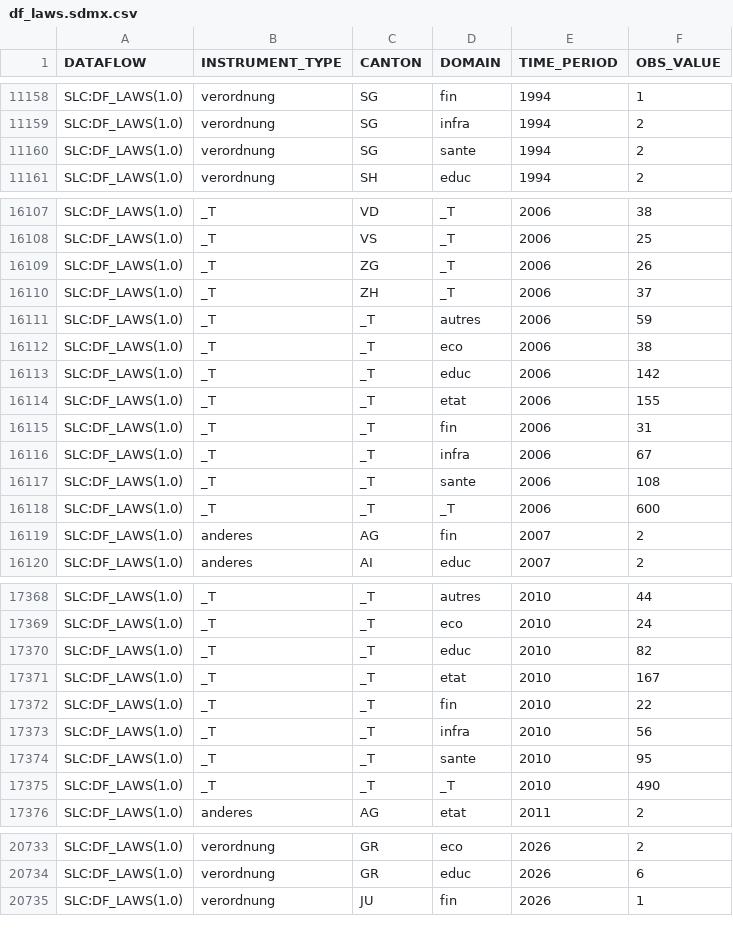
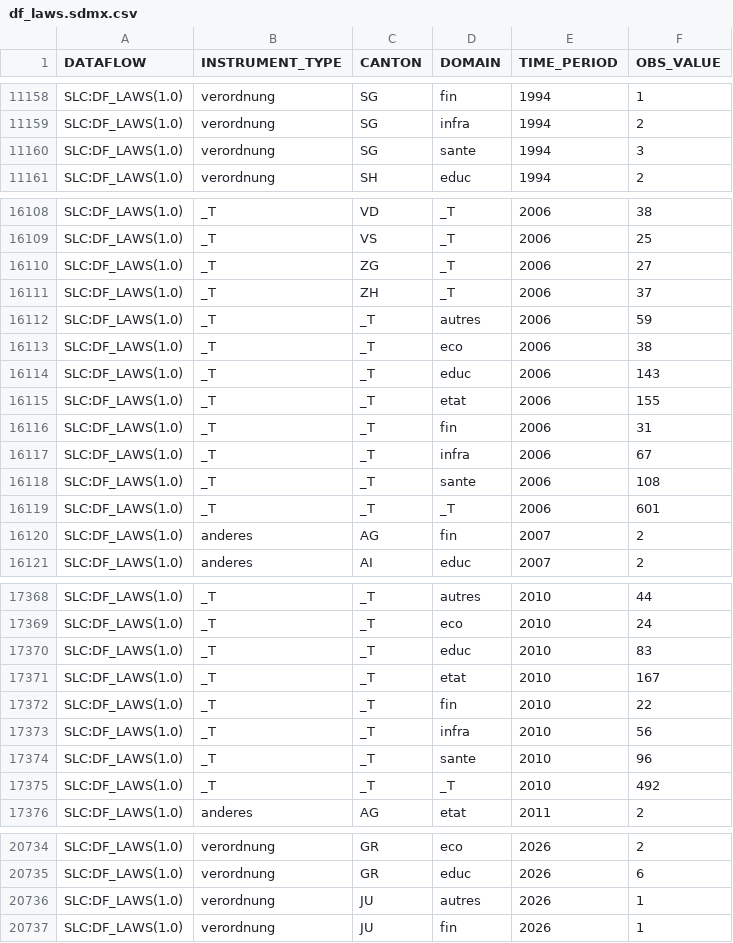
Before and after one commit to swiss-law-as-source/swiss-law-as-source.github.io, a CSV file: api/sdmx/data/df_laws.sdmx.csv, drawn as a sheet; only a part is shown, gaps mark what is left out; the diff covers the shown part only.

```diff
--- a/api/sdmx/data/df_laws.sdmx.csv
+++ b/api/sdmx/data/df_laws.sdmx.csv
@@ -11159,3 +11159,3 @@ SLC:DF_LAWS(1.0),verordnung,SG,fin,1994,1
 SLC:DF_LAWS(1.0),verordnung,SG,infra,1994,2
-SLC:DF_LAWS(1.0),verordnung,SG,sante,1994,2
+SLC:DF_LAWS(1.0),verordnung,SG,sante,1994,3
 SLC:DF_LAWS(1.0),verordnung,SH,educ,1994,2
@@ -16108,3 +16109,3 @@ SLC:DF_LAWS(1.0),_T,VD,_T,2006,38
 SLC:DF_LAWS(1.0),_T,VS,_T,2006,25
-SLC:DF_LAWS(1.0),_T,ZG,_T,2006,26
+SLC:DF_LAWS(1.0),_T,ZG,_T,2006,27
 SLC:DF_LAWS(1.0),_T,ZH,_T,2006,37
@@ -16112,3 +16113,3 @@ SLC:DF_LAWS(1.0),_T,_T,autres,2006,59
 SLC:DF_LAWS(1.0),_T,_T,eco,2006,38
-SLC:DF_LAWS(1.0),_T,_T,educ,2006,142
+SLC:DF_LAWS(1.0),_T,_T,educ,2006,143
 SLC:DF_LAWS(1.0),_T,_T,etat,2006,155
@@ -16117,3 +16118,3 @@ SLC:DF_LAWS(1.0),_T,_T,infra,2006,67
 SLC:DF_LAWS(1.0),_T,_T,sante,2006,108
-SLC:DF_LAWS(1.0),_T,_T,_T,2006,600
+SLC:DF_LAWS(1.0),_T,_T,_T,2006,601
 SLC:DF_LAWS(1.0),anderes,AG,fin,2007,2
@@ -17369,3 +17369,3 @@ SLC:DF_LAWS(1.0),_T,_T,autres,2010,44
 SLC:DF_LAWS(1.0),_T,_T,eco,2010,24
-SLC:DF_LAWS(1.0),_T,_T,educ,2010,82
+SLC:DF_LAWS(1.0),_T,_T,educ,2010,83
 SLC:DF_LAWS(1.0),_T,_T,etat,2010,167
@@ -17373,4 +17373,4 @@ SLC:DF_LAWS(1.0),_T,_T,fin,2010,22
 SLC:DF_LAWS(1.0),_T,_T,infra,2010,56
-SLC:DF_LAWS(1.0),_T,_T,sante,2010,95
-SLC:DF_LAWS(1.0),_T,_T,_T,2010,490
+SLC:DF_LAWS(1.0),_T,_T,sante,2010,96
+SLC:DF_LAWS(1.0),_T,_T,_T,2010,492
 SLC:DF_LAWS(1.0),anderes,AG,etat,2011,2
@@ -20734,2 +20735,3 @@ SLC:DF_LAWS(1.0),verordnung,GR,eco,2026,2
 SLC:DF_LAWS(1.0),verordnung,GR,educ,2026,6
+SLC:DF_LAWS(1.0),verordnung,JU,autres,2026,1
 SLC:DF_LAWS(1.0),verordnung,JU,fin,2026,1
```
Also changed, not shown: 3 added rows, 2 removed rows and 37 edited cells elsewhere in this file, api/v1/csv/concordats_memberships.csv, api/v1/csv/interkantonale_vereinbarung_canton_year.csv, 46 other files.
